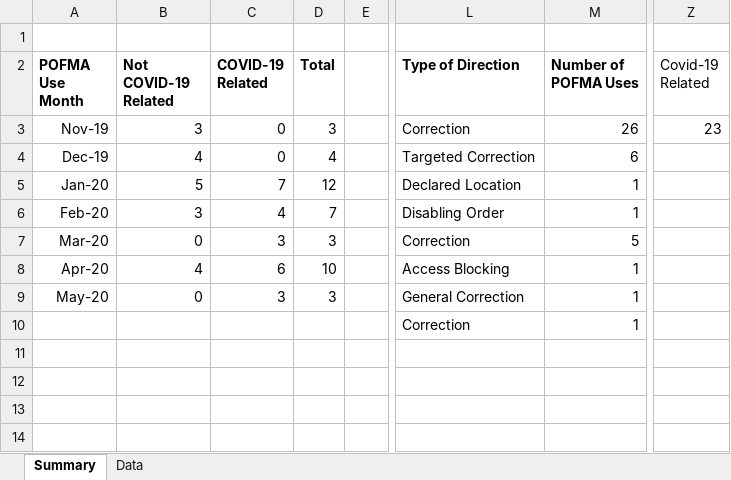
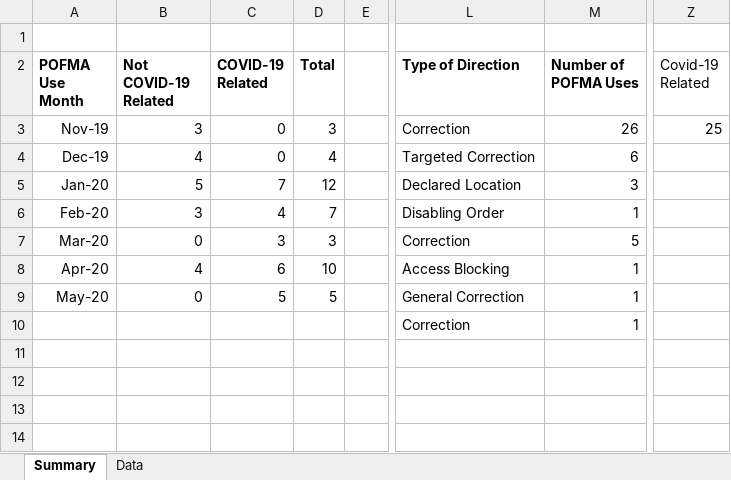
Before and after one commit to flyingkai/POFMAed, an Excel workbook: POFMA'ed Dataset.xlsx, sheet Summary, drawn as a sheet; only a part is shown, gaps mark what is left out; values as stored, in another font and other column widths than the file's, no borders; charts and pictures not drawn; the diff covers the shown part only; the diff names each change by its address in the sheet, - before the commit and + after, or states it on an @@ line.

```diff
--- a/POFMA'ed Dataset.xlsx (sheet Summary)
+++ b/POFMA'ed Dataset.xlsx (sheet Summary)
-Z3 (Covid-19 Related): 23
+Z3 (Covid-19 Related): 25
-M5 (Number of POFMA Uses): 1
+M5 (Number of POFMA Uses): 3
-C9 (COVID-19 Related): 3
+C9 (COVID-19 Related): 5
-D9 (Total): 3
+D9 (Total): 5
```
Also changed, not shown: 7 added rows and 6 edited cells elsewhere in this sheet, sheet Data, charts or pictures, 1 other file.
